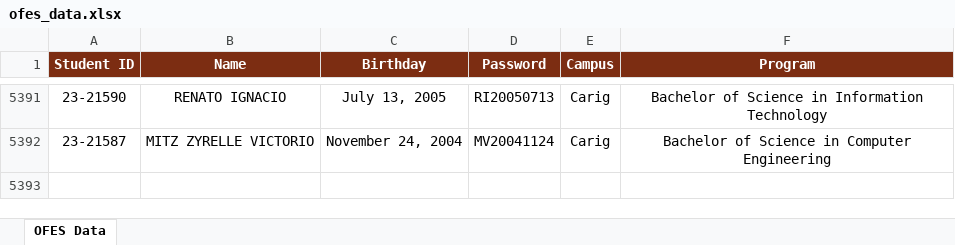
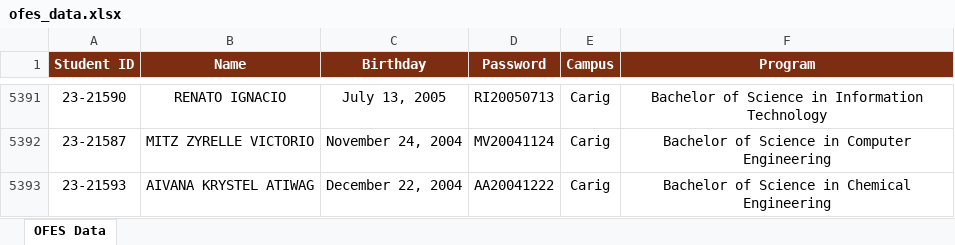
Before and after one commit to ricfx861-sys/fdcv-g-vdsfvg, an Excel workbook: ofes_data.xlsx, sheet OFES Data, drawn as a sheet; only a part is shown, gaps mark what is left out; values as stored, in another font and other column widths than the file's, no borders; the diff names each change by its address in the sheet, - before the commit and + after, or states it on an @@ line.

```diff
--- a/ofes_data.xlsx (sheet OFES Data)
+++ b/ofes_data.xlsx (sheet OFES Data)
+row 5393: 23-21593 | AIVANA KRYSTEL ATIWAG | December 22, 2004 | AA20041222 | Carig | Bachelor of Science in Chemical Engineering
```
Also changed, not shown: 1 other file.
